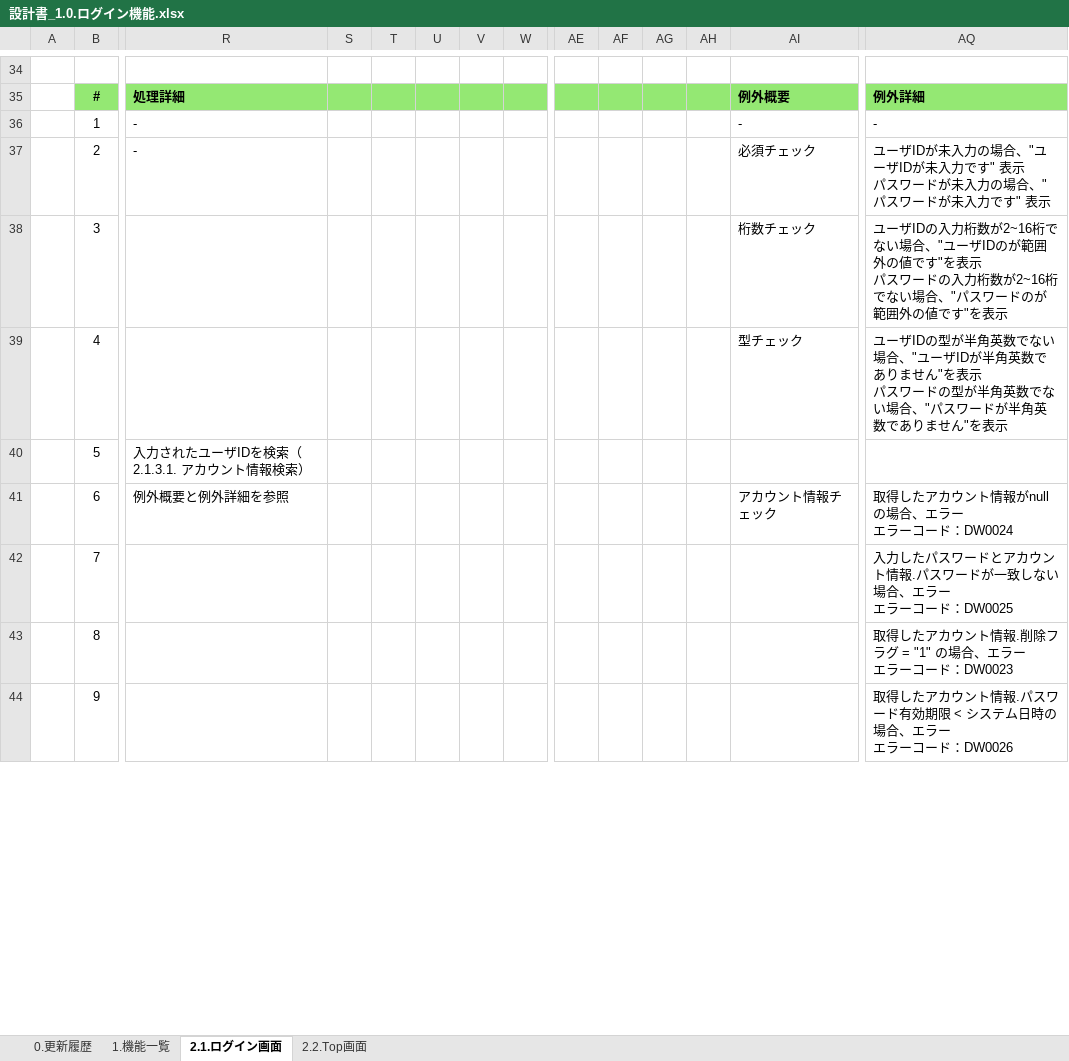
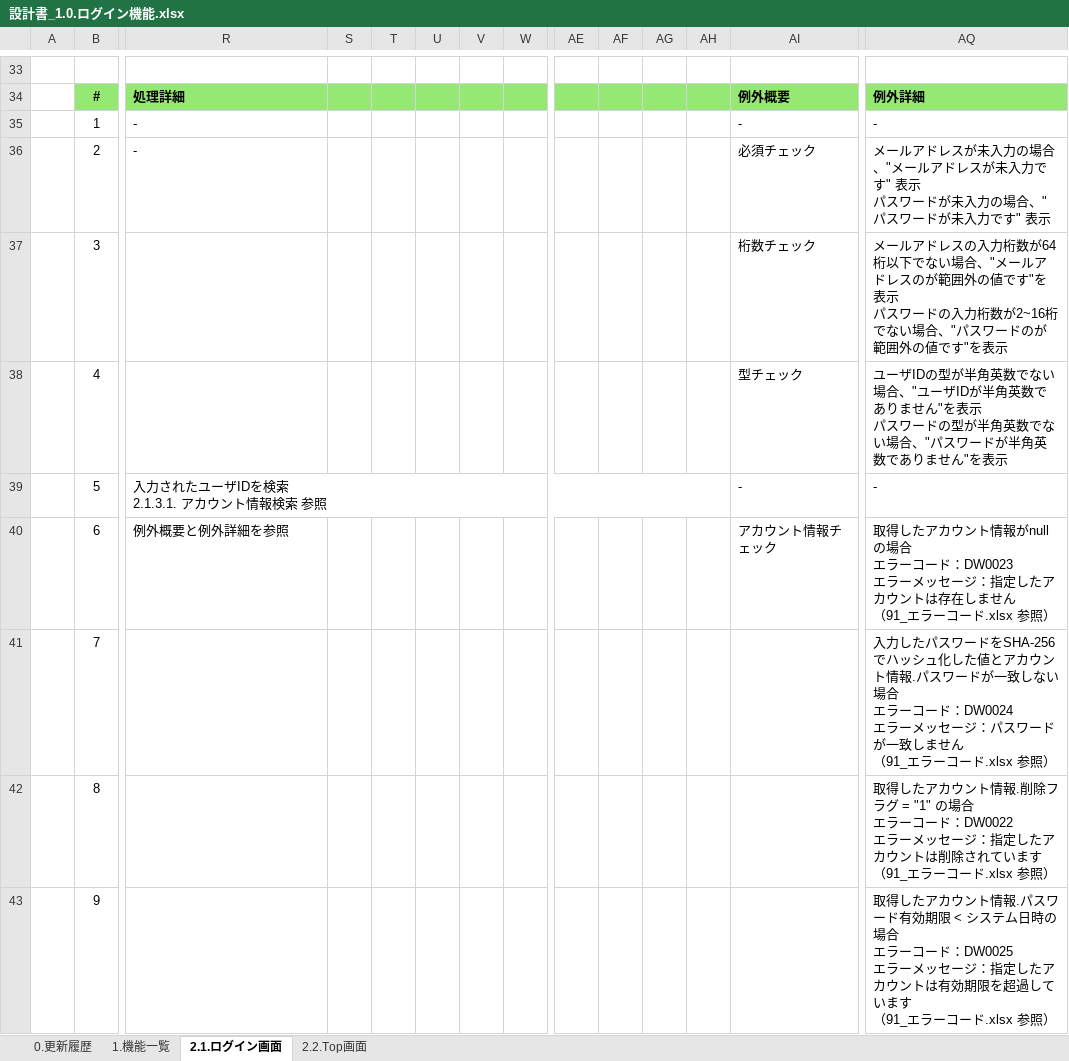
Before and after one commit to kohei-okazaki/work-3g, an Excel workbook: ha-asset/01_design/01_dashboard/設計書_1.0.ログイン機能.xlsx, sheet 2.1.ログイン画面, drawn as a sheet; only a part is shown, gaps mark what is left out; values as stored, in another font and other column widths than the file's, no borders; charts and pictures not drawn; addresses are those after the commit; ↵ is a line break in a cell; the diff covers the shown part only; the diff names each change by its address in the sheet, - before the commit and + after, or states it on an @@ line.

Commit message:
エラーコードを最新化

```diff
--- a/ha-asset/01_design/01_dashboard/設計書_1.0.ログイン機能.xlsx (sheet 2.1.ログイン画面)
+++ b/ha-asset/01_design/01_dashboard/設計書_1.0.ログイン機能.xlsx (sheet 2.1.ログイン画面)
-AQ36: ユーザIDが未入力の場合、"ユーザIDが未入力…
+AQ36: メールアドレスが未入力の場合、"メールアドレスが未入力…
-AQ37: ユーザIDの入力桁数が2~16桁でない場合、"ユーザIDのが範囲…
+AQ37: メールアドレスの入力桁数が64桁以下でない場合、"メールアドレスのが範囲…
-R39: 入力されたユーザIDを検索（2.1.3.1. アカウント情報検索）
+R39: 入力されたユーザIDを検索 ↵ 2.1.3.1. アカウント情報検索 参照
+R39:AH39 merged
-AI39: (empty)
+AI39: -
-AQ39: (empty)
+AQ39: -
-AQ40: …nullの場合、エラー ↵ エラーコード：DW0024
+AQ40: …nullの場合 ↵ エラーコード：DW0023 ↵ エラーメッセージ：指定したアカウントは存在しません ↵ （91_エラーコード.xlsx 参照）
-AQ41: …スワードとアカウント情報.パスワードが一致しない場合、エラー ↵ エラーコード：DW0025
+AQ41: …スワードをSHA-256でハッシュ化した値とアカウント情報.パスワードが一致しない場合 ↵ エラーコード：DW0024 ↵ エラーメッセージ：パスワードが一致しません ↵ （91_エラーコード.xlsx 参照）
-AQ42: …"1" の場合、エラー ↵ エラーコード：DW0023
+AQ42: …"1" の場合 ↵ エラーコード：DW0022 ↵ エラーメッセージ：指定したアカウントは削除されています ↵ （91_エラーコード.xlsx 参照）
-AQ43: …時の場合、エラー ↵ エラーコード：DW0026
+AQ43: …時の場合 ↵ エラーコード：DW0025 ↵ エラーメッセージ：指定したアカウントは有効期限を超過しています ↵ （91_エラーコード.xlsx 参照）
```
Also changed, not shown: 14 added rows, 3 removed rows, 6 edited cells, cell formats and merged cells elsewhere in this sheet, sheet 2.2.Top画面, formulas that keep their value, charts or pictures, ha-asset/01_design/91_エラーコード.xlsx, 12 other files.
